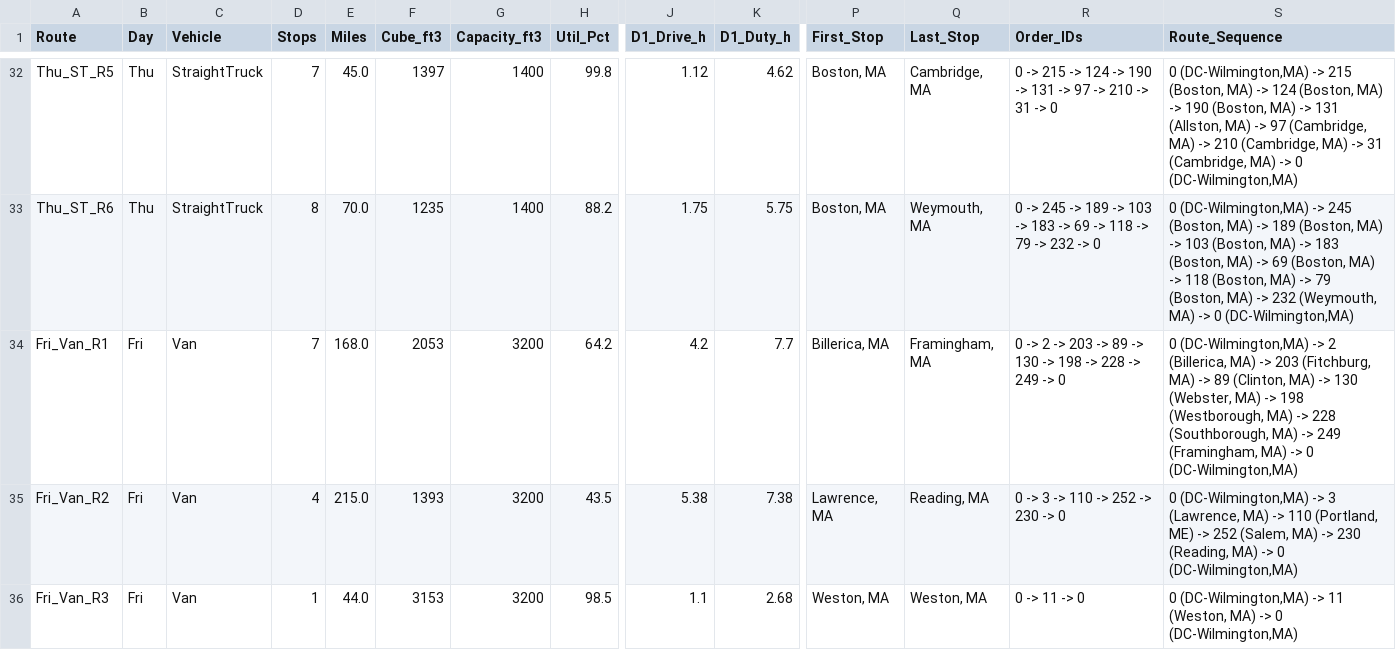
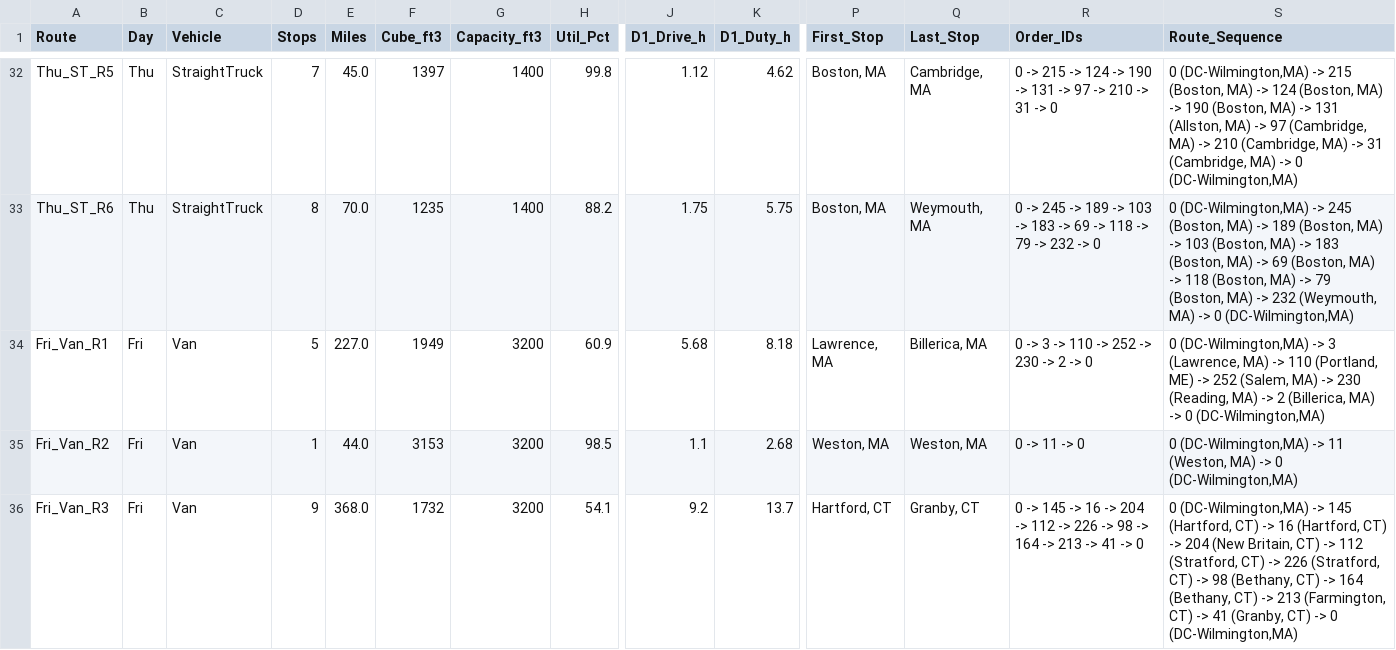
Before and after one commit to 4TilakKumar4/Large-Scale-Vehicle-Routing-Case-Study, a CSV file: output/Q2_NOON_Routes.csv (was Images and Output/output/output/Q2_ON_Routes.csv), drawn as a sheet; only a part is shown, gaps mark what is left out; the diff covers the shown part only; the diff names each change by its address in the sheet, - before the commit and + after, or states it on an @@ line.

```diff
--- a/Images and Output/output/output/Q2_ON_Routes.csv
+++ b/output/Q2_NOON_Routes.csv
-D34 (Stops): 7
+D34 (Stops): 5
-E34 (Miles): 168.0
+E34 (Miles): 227.0
-F34 (Cube_ft3): 2053
+F34 (Cube_ft3): 1949
-H34 (Util_Pct): 64.2
+H34 (Util_Pct): 60.9
-J34 (D1_Drive_h): 4.2
+J34 (D1_Drive_h): 5.68
-K34 (D1_Duty_h): 7.7
+K34 (D1_Duty_h): 8.18
-P34 (First_Stop): Billerica, MA
+P34 (First_Stop): Lawrence, MA
-Q34 (Last_Stop): Framingham, MA
+Q34 (Last_Stop): Billerica, MA
-R34 (Order_IDs): 0 -> 2 -> 203 -> 89 -> 130 -> 198 -> 228 -> 249 -> 0
+R34 (Order_IDs): 0 -> 3 -> 110 -> 252 -> 230 -> 2 -> 0
-S34 (Route_Sequence): …(DC-Wilmington,MA) -> 2 (Billerica, MA) -> 203 (Fitchburg, MA) -> 89 (Clinton, MA) -> 130 (Webster, MA) -> 198 (Westborough, MA) -> 228 (Southborough, MA) -> 249 (Framingham, MA) ->…
+S34 (Route_Sequence): …(DC-Wilmington,MA) -> 3 (Lawrence, MA) -> 110 (Portland, ME) -> 252 (Salem, MA) -> 230 (Reading, MA) -> 2 (Billerica, MA) ->…
-D35 (Stops): 4
+D35 (Stops): 1
-E35 (Miles): 215.0
+E35 (Miles): 44.0
-F35 (Cube_ft3): 1393
+F35 (Cube_ft3): 3153
-H35 (Util_Pct): 43.5
+H35 (Util_Pct): 98.5
-J35 (D1_Drive_h): 5.38
+J35 (D1_Drive_h): 1.1
-K35 (D1_Duty_h): 7.38
+K35 (D1_Duty_h): 2.68
-P35 (First_Stop): Lawrence, MA
+P35 (First_Stop): Weston, MA
-Q35 (Last_Stop): Reading, MA
+Q35 (Last_Stop): Weston, MA
-R35 (Order_IDs): 0 -> 3 -> 110 -> 252 -> 230 -> 0
+R35 (Order_IDs): 0 -> 11 -> 0
-S35 (Route_Sequence): …(DC-Wilmington,MA) -> 3 (Lawrence, MA) -> 110 (Portland, ME) -> 252 (Salem, MA) -> 230 (Reading, MA) ->…
+S35 (Route_Sequence): …(DC-Wilmington,MA) -> 11 (Weston, MA) ->…
-D36 (Stops): 1
+D36 (Stops): 9
-E36 (Miles): 44.0
+E36 (Miles): 368.0
-F36 (Cube_ft3): 3153
+F36 (Cube_ft3): 1732
-H36 (Util_Pct): 98.5
+H36 (Util_Pct): 54.1
-J36 (D1_Drive_h): 1.1
+J36 (D1_Drive_h): 9.2
-K36 (D1_Duty_h): 2.68
+K36 (D1_Duty_h): 13.7
-P36 (First_Stop): Weston, MA
+P36 (First_Stop): Hartford, CT
-Q36 (Last_Stop): Weston, MA
+Q36 (Last_Stop): Granby, CT
-R36 (Order_IDs): 0 -> 11 -> 0
+R36 (Order_IDs): 0 -> 145 -> 16 -> 204 -> 112 -> 226 -> 98 -> 164 -> 213 -> 41 -> 0
-S36 (Route_Sequence): …(DC-Wilmington,MA) -> 11 (Weston, MA) -> 0…
+S36 (Route_Sequence): …(DC-Wilmington,MA) -> 145 (Hartford, CT) -> 16 (Hartford, CT) -> 204 (New Britain, CT) -> 112 (Stratford, CT) -> 226 (Stratford, CT) -> 98 (Bethany, CT) -> 164 (Bethany, CT) -> 213 (Farmington, CT) -> 41 (Granby, CT) -> 0…
```
Also changed, not shown: 136 edited cells elsewhere in this file, 8 other files.
